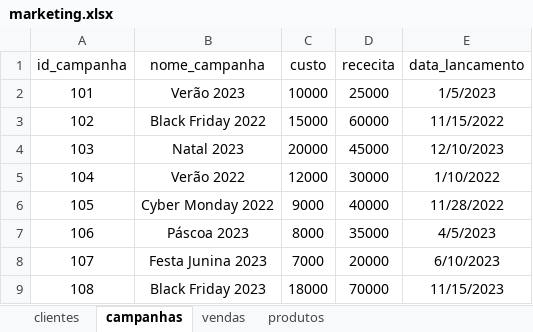
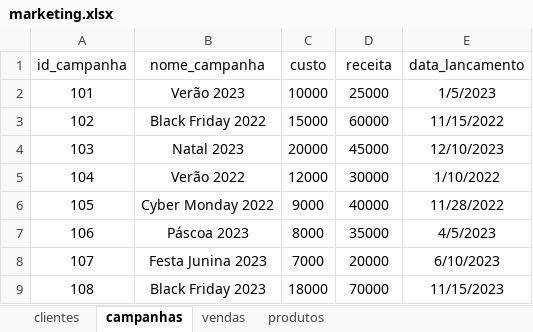
Before and after one commit to DanielBorbafs/study, an Excel workbook: pandas/marketing/marketing.xlsx, sheet campanhas, drawn as a sheet; values as stored, in another font and other column widths than the file's, no borders; table styles not drawn; the diff names each change by its address in the sheet, - before the commit and + after, or states it on an @@ line.

Commit message:
Pandas: Análise de ROI

```diff
--- a/pandas/marketing/marketing.xlsx (sheet campanhas)
+++ b/pandas/marketing/marketing.xlsx (sheet campanhas)
-D1: rececita
+D1: receita
```
Also changed, not shown: 1 other file.
